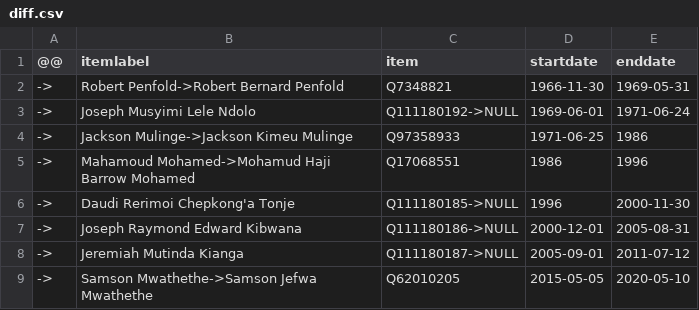
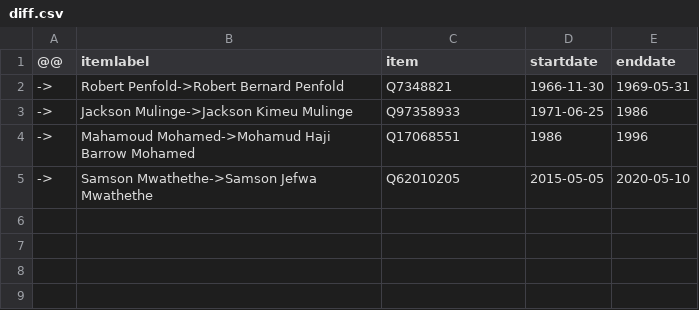
Before and after one commit to every-politician-scrapers/kenya, a CSV file: sources/defence-chief/diff.csv, drawn as a sheet.

```diff
--- a/sources/defence-chief/diff.csv
+++ b/sources/defence-chief/diff.csv
@@ -2,8 +2,4 @@
 ->,Robert Penfold->Robert Bernard Penfold,Q7348821,1966-11-30,1969-05-31
-->,Joseph Musyimi Lele Ndolo,Q111180192->NULL,1969-06-01,1971-06-24
 ->,Jackson Mulinge->Jackson Kimeu Mulinge,Q97358933,1971-06-25,1986
 ->,Mahamoud Mohamed->Mohamud Haji Barrow Mohamed,Q17068551,1986,1996
-->,Daudi Rerimoi Chepkong'a Tonje,Q111180185->NULL,1996,2000-11-30
-->,Joseph Raymond Edward Kibwana,Q111180186->NULL,2000-12-01,2005-08-31
-->,Jeremiah Mutinda Kianga,Q111180187->NULL,2005-09-01,2011-07-12
 ->,Samson Mwathethe->Samson Jefwa Mwathethe,Q62010205,2015-05-05,2020-05-10
```
Also changed, not shown: sources/minister-agriculture/diff.csv, sources/minister-foreign/diff.csv, 12 other files.
